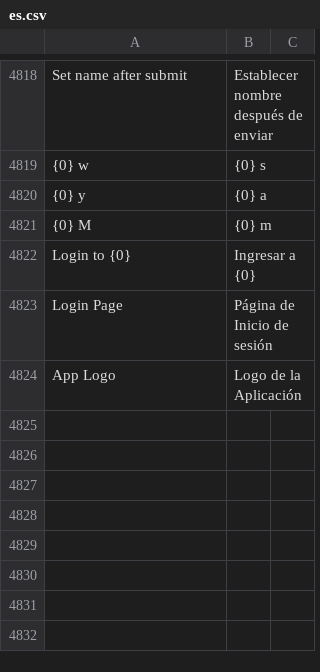
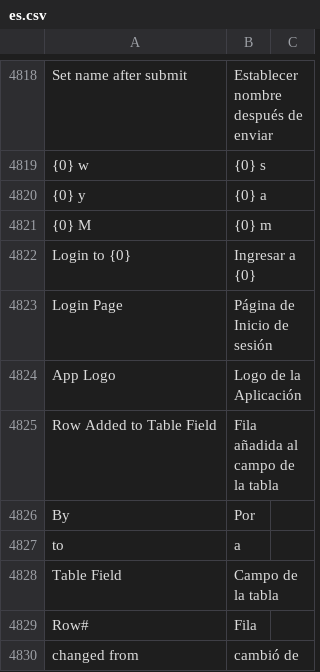
Before and after one commit to fproldan/frappe, a CSV file: frappe/translations/es.csv, drawn as a sheet; only a part is shown, gaps mark what is left out; the diff names each change by its address in the sheet, - before the commit and + after, or states it on an @@ line.

```diff
--- a/frappe/translations/es.csv
+++ b/frappe/translations/es.csv
+row 4825: Row Added to Table Field | Fila añadida al campo de la tabla
+row 4826: By | Por
+row 4827: to | a
+row 4828: Table Field | Campo de la tabla
+row 4829: Row# | Fila
+row 4830: changed from | cambió de
```
Also changed, not shown: 5 other files.
